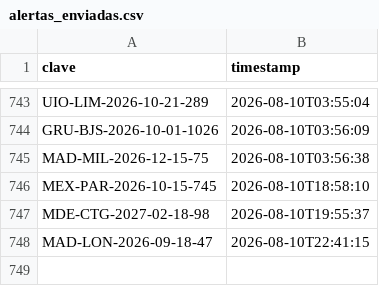
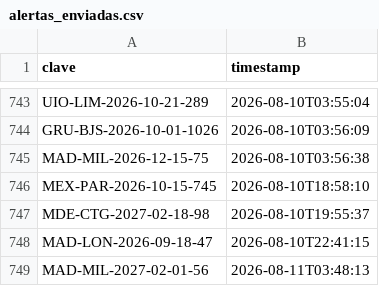
Before and after one commit to Felipebarv25/app-vuelos, a CSV file: datos/alertas_enviadas.csv, drawn as a sheet; only a part is shown, gaps mark what is left out.

```diff
--- a/datos/alertas_enviadas.csv
+++ b/datos/alertas_enviadas.csv
@@ -748 +748,2 @@ MDE-CTG-2027-02-18-98,2026-08-10T19:55:37
 MAD-LON-2026-09-18-47,2026-08-10T22:41:15
+MAD-MIL-2027-02-01-56,2026-08-11T03:48:13
```
Also changed, not shown: 3 other files.
